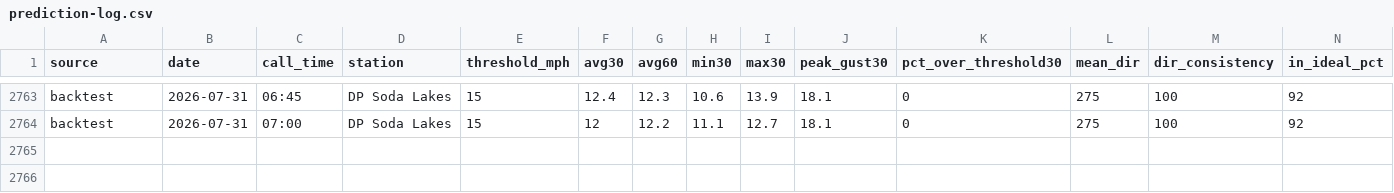
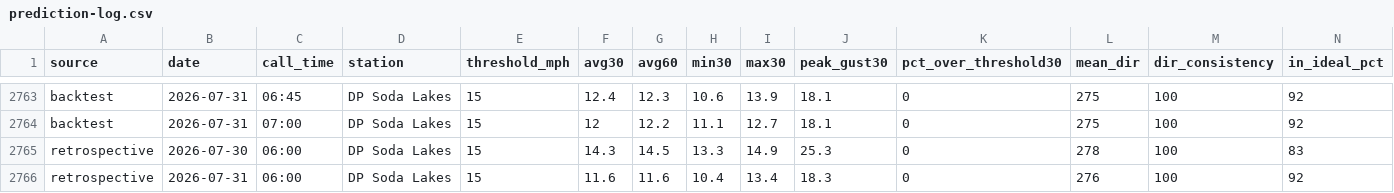
Before and after one commit to samqbush/dp-soda, a CSV file: research/prediction-log.csv, drawn as a sheet; only a part is shown, gaps mark what is left out; rows hold the shown columns only; the diff names each change by its address in the sheet, - before the commit and + after, or states it on an @@ line.

```diff
--- a/research/prediction-log.csv
+++ b/research/prediction-log.csv
+row 2765: retrospective | 2026-07-30 | 06:00 | DP Soda Lakes | 15 | 14.3 | 14.5 | 13.3 | 14.9 | 25.3 | 0 | 278 | 100 | 83
+row 2766: retrospective | 2026-07-31 | 06:00 | DP Soda Lakes | 15 | 11.6 | 11.6 | 10.4 | 13.4 | 18.3 | 0 | 276 | 100 | 92
```
Also changed, not shown: 4 other files.
